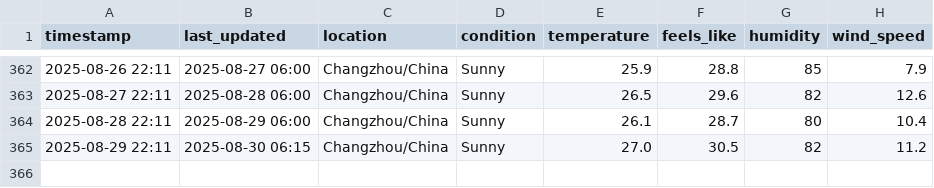
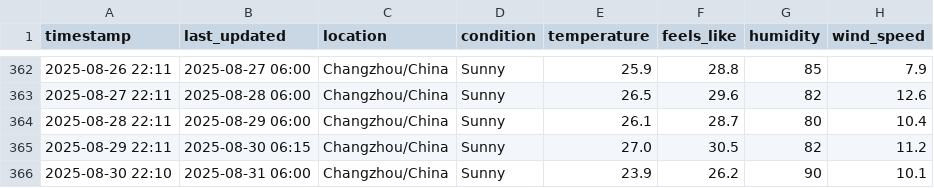
Before and after one commit to delsdwf/medium_actions_weather, a CSV file: temperature_log.csv, drawn as a sheet; only a part is shown, gaps mark what is left out.

```diff
--- a/temperature_log.csv
+++ b/temperature_log.csv
@@ -365 +365,2 @@ timestamp,last_updated,location,condition,temperature,feels_like,humidity,wind_s
 2025-08-29 22:11,2025-08-30 06:15,Changzhou/China,Sunny,27.0,30.5,82,11.2
+2025-08-30 22:10,2025-08-31 06:00,Changzhou/China,Sunny,23.9,26.2,90,10.1
```
